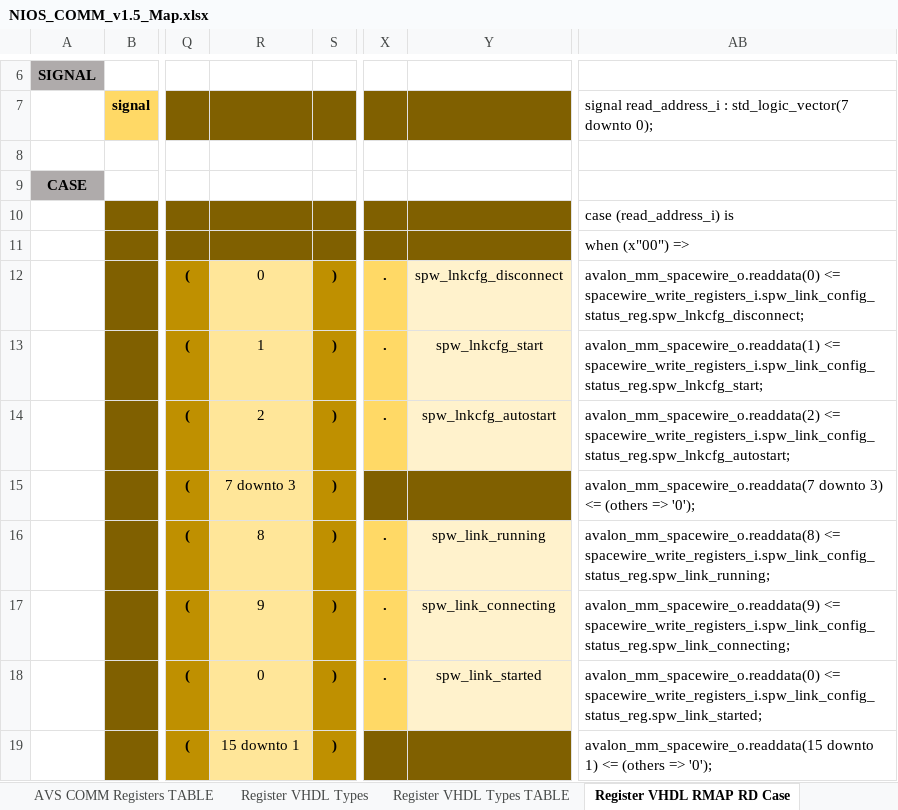
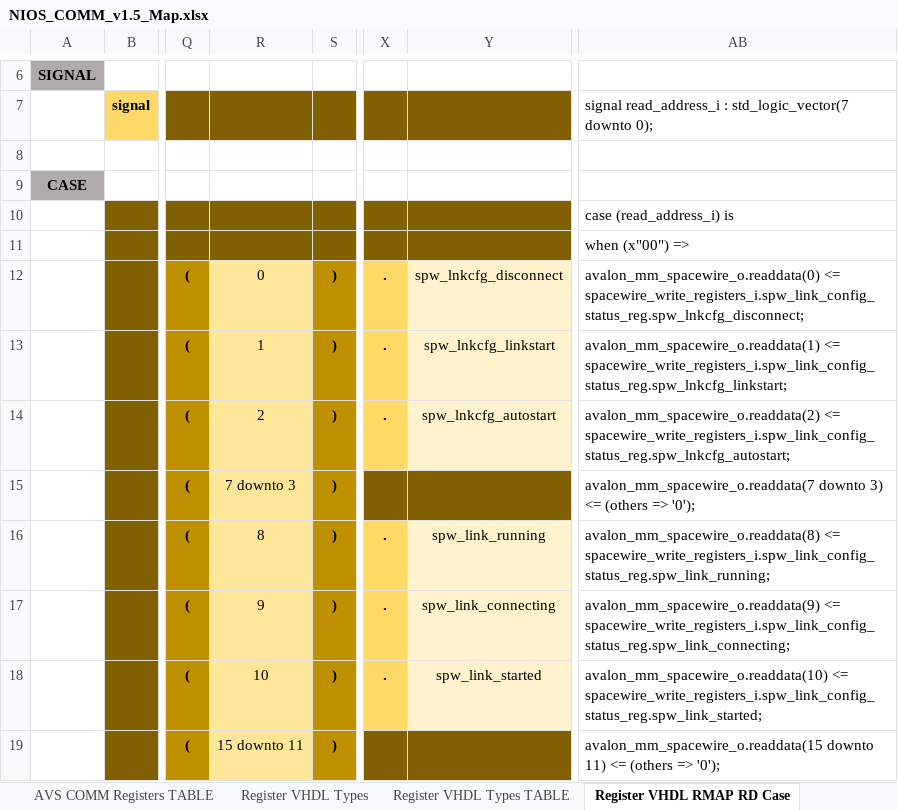
Before and after one commit to NSEE/SimuCam_Development_NFEE, an Excel workbook: FPGA_Developments/COM_Module_v1_5/References/NIOS_COMM_v1.5_Map.xlsx, sheet Register VHDL RMAP RD Case, drawn as a sheet; only a part is shown, gaps mark what is left out; values as stored, in another font and other column widths than the file's, no borders; the diff covers the shown part only; the diff names each change by its address in the sheet, - before the commit and + after, or states it on an @@ line.

```diff
--- a/FPGA_Developments/COM_Module_v1_5/References/NIOS_COMM_v1.5_Map.xlsx (sheet Register VHDL RMAP RD Case)
+++ b/FPGA_Developments/COM_Module_v1_5/References/NIOS_COMM_v1.5_Map.xlsx (sheet Register VHDL RMAP RD Case)
-Y13: spw_lnkcfg_start
+Y13: spw_lnkcfg_linkstart
-AB13: avalon_mm_spacewire_o.readdata(1) <= spacewire_write_registers_i.spw_link_config_status_reg.spw_lnkcfg_start;
+AB13: avalon_mm_spacewire_o.readdata(1) <= spacewire_write_registers_i.spw_link_config_status_reg.spw_lnkcfg_linkstart;
-R18: 0
+R18: 10
-AB18: avalon_mm_spacewire_o.readdata(0) <= spacewire_write_registers_i.spw_link_config_status_reg.spw_link_started;
+AB18: avalon_mm_spacewire_o.readdata(10) <= spacewire_write_registers_i.spw_link_config_status_reg.spw_link_started;
-R19: 15 downto 1
+R19: 15 downto 11
-AB19: avalon_mm_spacewire_o.readdata(15 downto 1) <= (others…
+AB19: avalon_mm_spacewire_o.readdata(15 downto 11) <= (others…
```
Also changed, not shown: 1 added row and 53 edited cells elsewhere in this sheet, sheet AVS COMM Registers TABLE, sheet Register VHDL RMAP WR Case, sheet AVS COMM Registers, sheet Register VHDL Types, sheet Register VHDL Types TABLE, formulas that keep their value, 2 other files.
